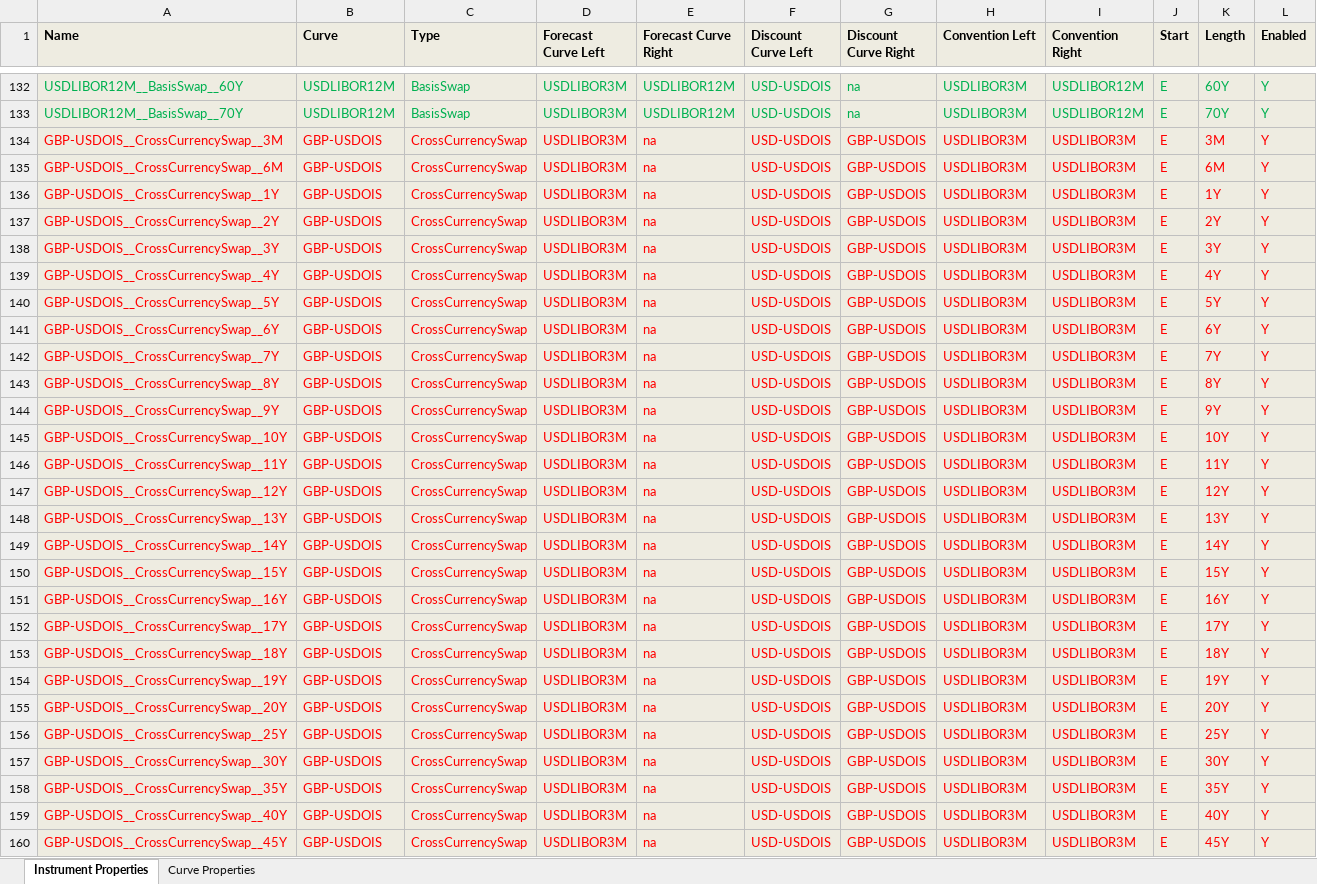
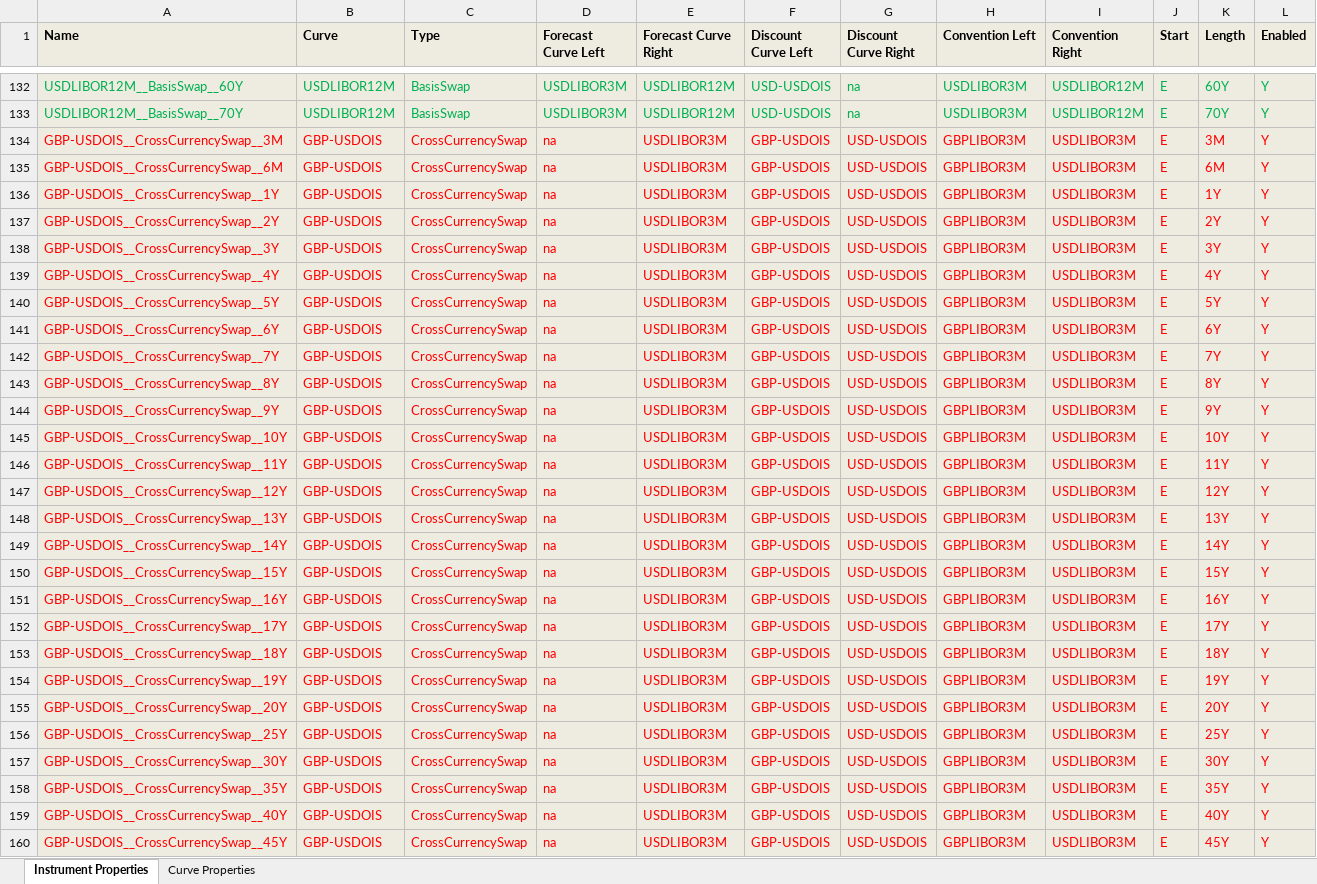
Before and after one commit to omartinsky/PYBOR, an Excel workbook: engine_usd_gbp.xlsx, sheet Instrument Properties, drawn as a sheet; only a part is shown, gaps mark what is left out; values as stored, in another font and other column widths than the file's, no borders; conditional formats not drawn; the diff covers the shown part only; the diff names each change by its address in the sheet, - before the commit and + after, or states it on an @@ line.

Commit message:
added unit test for futures read conventions from XLS file get_convention clean-up instruments tenor formatter for plotting

```diff
--- a/engine_usd_gbp.xlsx (sheet Instrument Properties)
+++ b/engine_usd_gbp.xlsx (sheet Instrument Properties)
-D134:D160 (Forecast Curve Left): USDLIBOR3M
+D134:D160 (Forecast Curve Left): na
-E134:E160 (Forecast Curve Right): na
+E134:E160 (Forecast Curve Right): USDLIBOR3M
-F134:F160 (Discount Curve Left): USD-USDOIS
+F134:F160 (Discount Curve Left): GBP-USDOIS
-G134:G160 (Discount Curve Right): GBP-USDOIS
+G134:G160 (Discount Curve Right): USD-USDOIS
-H134:H160 (Convention Left): USDLIBOR3M
+H134:H160 (Convention Left): GBPLIBOR3M
```
Also changed, not shown: 15 edited cells elsewhere in this sheet, formulas that keep their value, 9 other files.
